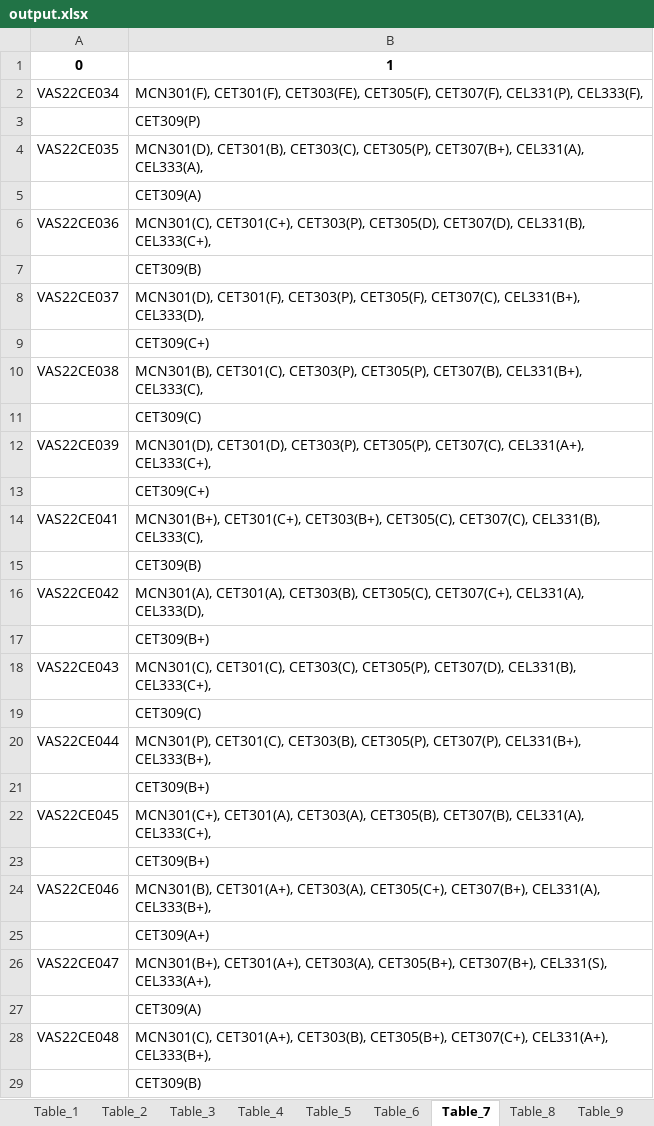
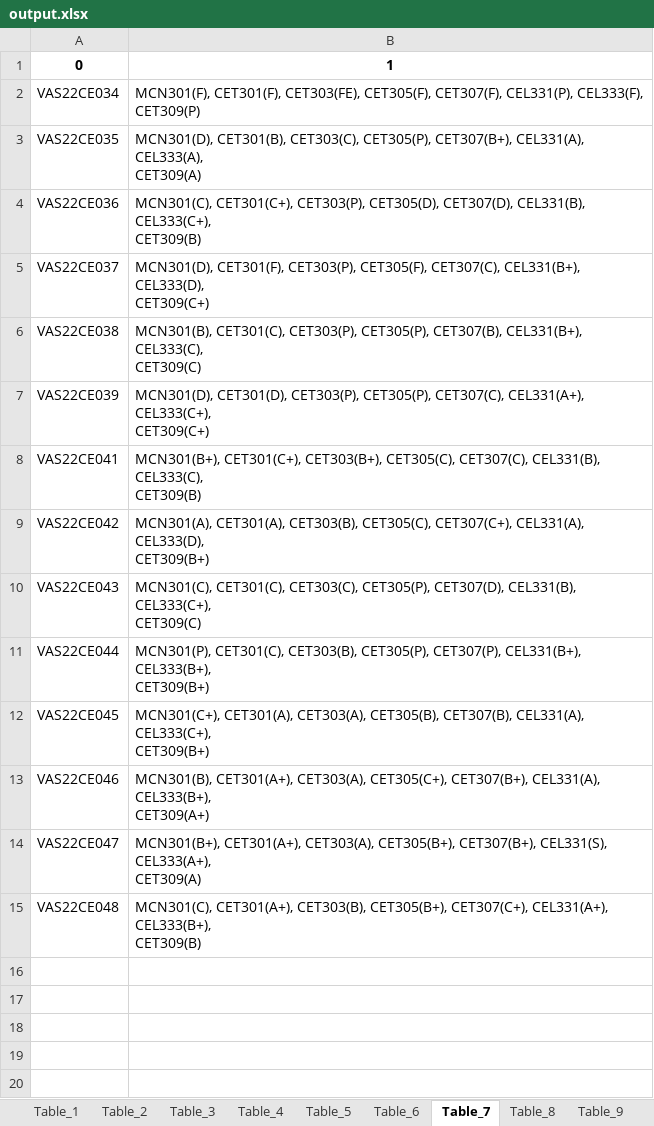
Before and after one commit to binilbp/KTUpdf2xl, an Excel workbook: output.xlsx, sheet Table_7, drawn as a sheet; values as stored, in another font and other column widths than the file's, no borders; removed rows and columns are numbered as before the commit, all else as after; ↵ is a line break in a cell; the diff names each change by its address in the sheet, - before the commit and + after, or states it on an @@ line.

```diff
--- a/output.xlsx (sheet Table_7)
+++ b/output.xlsx (sheet Table_7)
-B2: …CEL331(P), CEL333(F),
+B2: …CEL331(P), CEL333(F), ↵ CET309(P)
-row 3:  | CET309(P)
-B3: …CEL331(A), CEL333(A),
+B3: …CEL331(A), CEL333(A), ↵ CET309(A)
-row 5:  | CET309(A)
-B4: …CEL331(B), CEL333(C+),
+B4: …CEL331(B), CEL333(C+), ↵ CET309(B)
-row 7:  | CET309(B)
-B5: …CEL331(B+), CEL333(D),
+B5: …CEL331(B+), CEL333(D), ↵ CET309(C+)
-row 9:  | CET309(C+)
-B6: …CEL331(B+), CEL333(C),
+B6: …CEL331(B+), CEL333(C), ↵ CET309(C)
-row 11:  | CET309(C)
-B7: …CEL331(A+), CEL333(C+),
+B7: …CEL331(A+), CEL333(C+), ↵ CET309(C+)
-row 13:  | CET309(C+)
-B8: …CEL331(B), CEL333(C),
+B8: …CEL331(B), CEL333(C), ↵ CET309(B)
-row 15:  | CET309(B)
-B9: …CEL331(A), CEL333(D),
+B9: …CEL331(A), CEL333(D), ↵ CET309(B+)
-row 17:  | CET309(B+)
-B10: …CEL331(B), CEL333(C+),
+B10: …CEL331(B), CEL333(C+), ↵ CET309(C)
-row 19:  | CET309(C)
-B11: …CEL331(B+), CEL333(B+),
+B11: …CEL331(B+), CEL333(B+), ↵ CET309(B+)
-row 21:  | CET309(B+)
-B12: …CEL331(A), CEL333(C+),
+B12: …CEL331(A), CEL333(C+), ↵ CET309(B+)
-row 23:  | CET309(B+)
-B13: …CEL331(A), CEL333(B+),
+B13: …CEL331(A), CEL333(B+), ↵ CET309(A+)
-row 25:  | CET309(A+)
-B14: …CEL331(S), CEL333(A+),
+B14: …CEL331(S), CEL333(A+), ↵ CET309(A)
-row 27:  | CET309(A)
-B15: …CEL331(A+), CEL333(B+),
+B15: …CEL331(A+), CEL333(B+), ↵ CET309(B)
-row 29:  | CET309(B)
```
Also changed, not shown: sheet Table_11, sheet Table_22, sheet Table_39, sheet Table_37, sheet Table_38, sheet Table_23, 37 more sheets, other sheet tabs, 4 other files.
